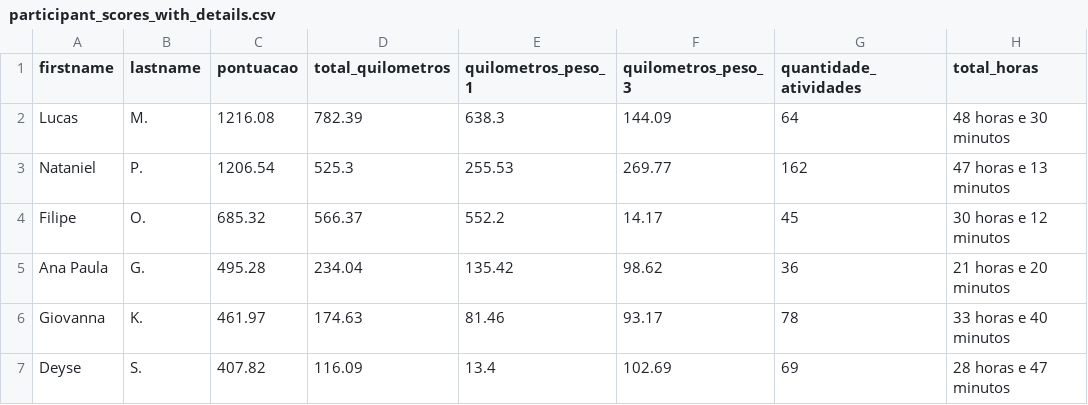
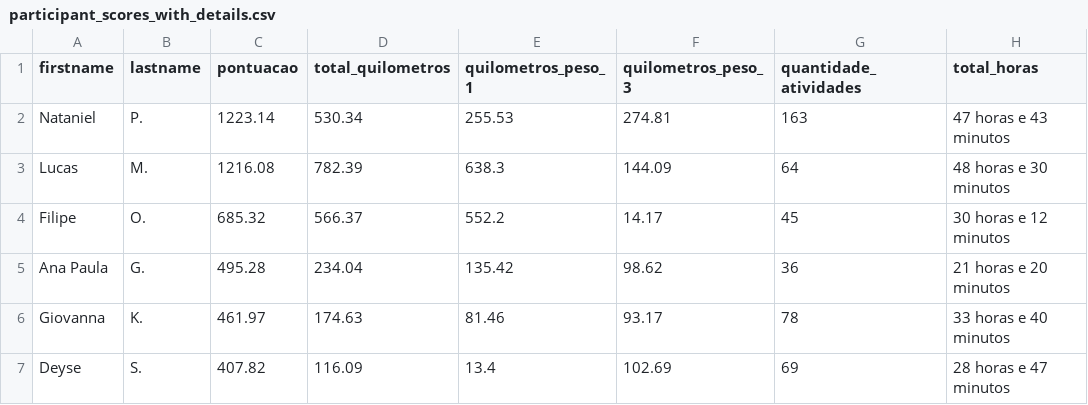
Before and after one commit to test7373/python-strava-champion, a CSV file: participant_scores_with_details.csv, drawn as a sheet; only a part is shown; removed rows and columns are numbered as before the commit, all else as after; the diff names each change by its address in the sheet, - before the commit and + after, or states it on an @@ line.

```diff
--- a/participant_scores_with_details.csv
+++ b/participant_scores_with_details.csv
+row 2: Nataniel | P. | 1223.14 | 530.34 | 255.53 | 274.81 | 163 | 47 horas e 43 minutos
-row 3: Nataniel | P. | 1206.54 | 525.3 | 255.53 | 269.77 | 162 | 47 horas e 13 minutos
```
Also changed, not shown: unique_activities.csv, unique_activities_old.csv, 1 other file.
